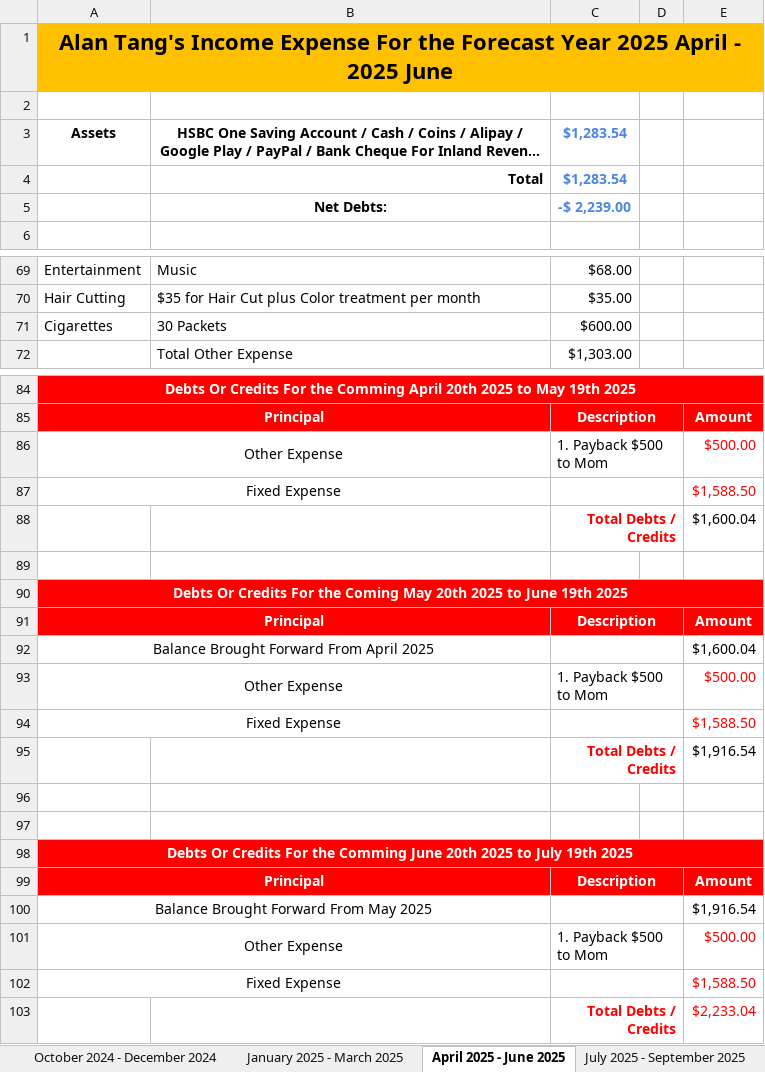
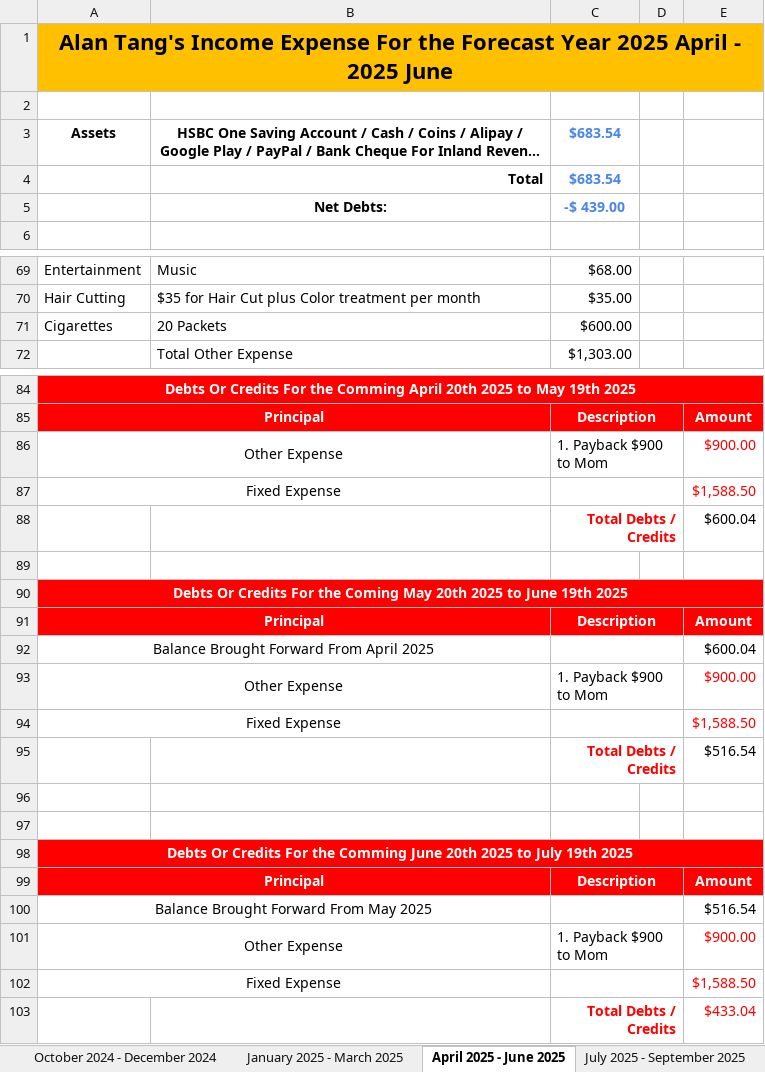
Before and after one commit to singluntang/Income-Expenditure-Forecast, an Excel workbook: Alan Tang_s Income Expense Future.xlsx, sheet April 2025 - June 2025, drawn as a sheet; only a part is shown, gaps mark what is left out; long unchanged cells end in …; values as stored, in another font and other column widths than the file's, no borders; conditional formats not drawn; the diff names each change by its address in the sheet, - before the commit and + after, or states it on an @@ line.

Commit message:
docs: Mom's payback installment updated.

```diff
--- a/Alan Tang_s Income Expense Future.xlsx (sheet April 2025 - June 2025)
+++ b/Alan Tang_s Income Expense Future.xlsx (sheet April 2025 - June 2025)
-C3:C4: $1,283.54
+C3:C4: $683.54
-C5: -$ 2,239.00
+C5: -$ 439.00
-B71: 30 Packets
+B71: 20 Packets
-C86: 1. Payback $500 to Mom
+C86: 1. Payback $900 to Mom
-E86: $500.00
+E86: $900.00
-E88: $1,600.04
+E88: $600.04
-E92: $1,600.04
+E92: $600.04
-C93: 1. Payback $500 to Mom
+C93: 1. Payback $900 to Mom
-E93: $500.00
+E93: $900.00
-E95: $1,916.54
+E95: $516.54
-E100: $1,916.54
+E100: $516.54
-C101: 1. Payback $500 to Mom
+C101: 1. Payback $900 to Mom
-E101: $500.00
+E101: $900.00
-E103: $2,233.04
+E103: $433.04
```
Also changed, not shown: sheet July 2025 - September 2025, sheet January 2025 - March 2025, sheet April 2024 - June 2024, sheet October 2025 - December 2025, sheet April 2026 - June 2026, sheet January 2026 - March 2026, 2 more sheets.
